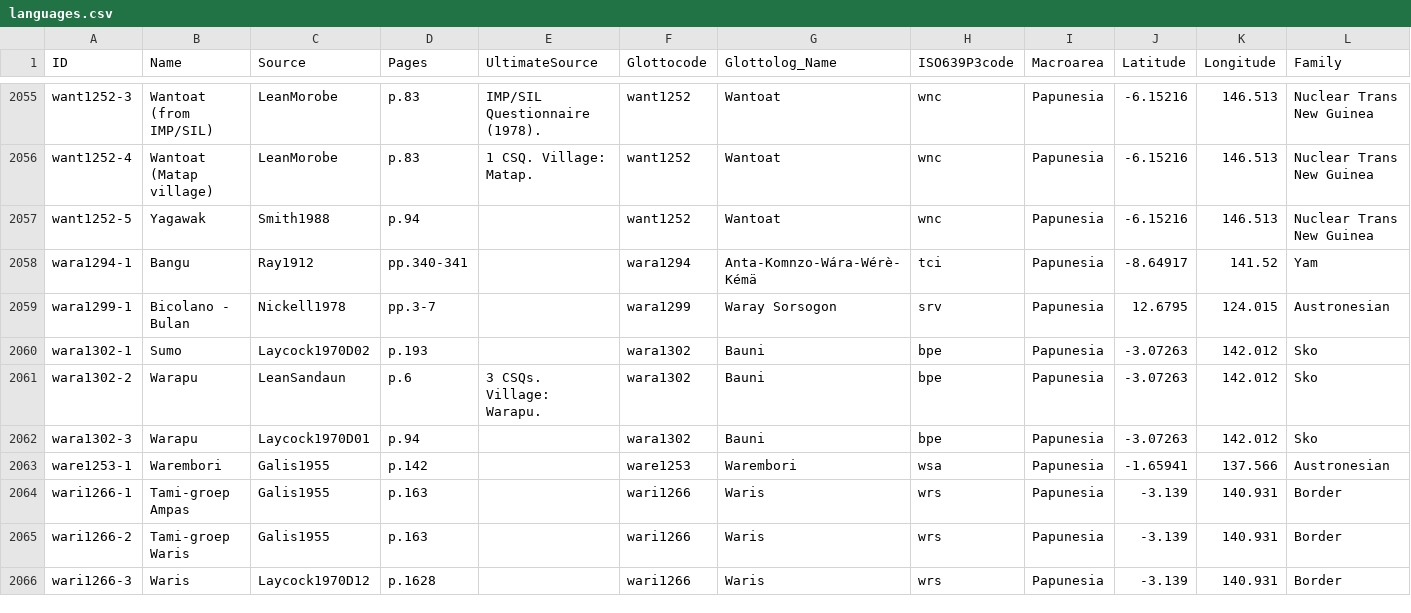
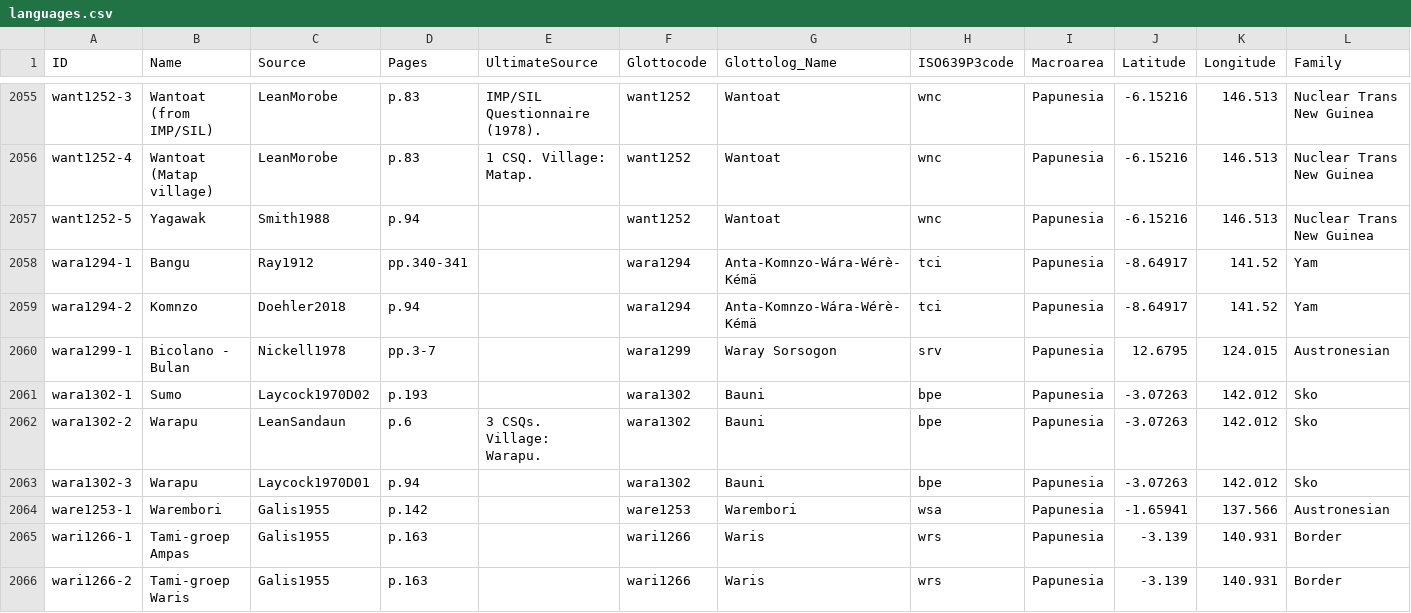
Before and after one commit to numeralbank/barlowpacific, a CSV file: etc/languages.csv, drawn as a sheet; only a part is shown, gaps mark what is left out; the shorter side is filled out with more unchanged rows.

Commit message:
Added language wara1294-2

```diff
--- a/etc/languages.csv
+++ b/etc/languages.csv
@@ -2061,2 +2061,3 @@ want1252-5,Yagawak,Smith1988,p.94,,want1252,Wantoat,wnc,Papunesia,-6.15216,146.5
 wara1294-1,Bangu,Ray1912,pp.340-341,,wara1294,Anta-Komnzo-Wára-Wérè-Kémä,tci,Papunesia,-8.64917,141.52,Yam
+wara1294-2,Komnzo,Doehler2018,p.94,,wara1294,Anta-Komnzo-Wára-Wérè-Kémä,tci,Papunesia,-8.64917,141.52,Yam
 wara1299-1,Bicolano - Bulan,Nickell1978,pp.3-7,,wara1299,Waray Sorsogon,srv,Papunesia,12.6795,124.015,Austronesian
```
